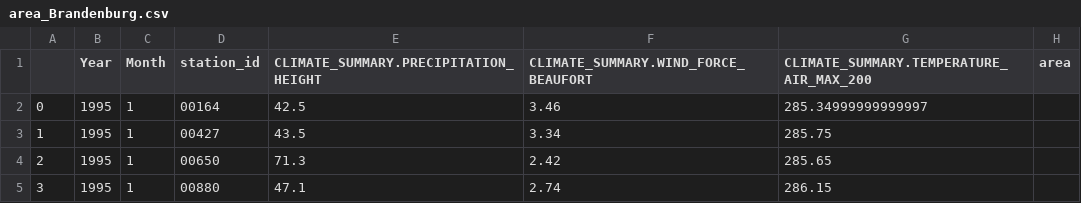
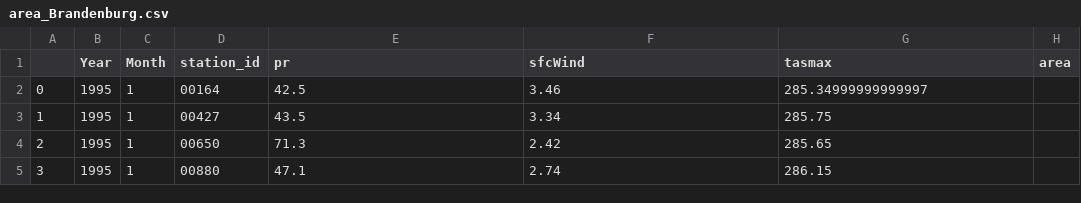
Before and after one commit to pfdata/dataviz-wildfire, a CSV file: project_wild_fire/data/dwd/area_Brandenburg.csv, drawn as a sheet; only a part is shown.

```diff
--- a/project_wild_fire/data/dwd/area_Brandenburg.csv
+++ b/project_wild_fire/data/dwd/area_Brandenburg.csv
@@ -1,2 +1,2 @@
-,Year,Month,station_id,CLIMATE_SUMMARY.PRECIPITATION_HEIGHT,CLIMATE_SUMMARY.WIND_FORCE_BEAUFORT,CLIMATE_SUMMARY.TEMPERATURE_AIR_MAX_200,area
+,Year,Month,station_id,pr,sfcWind,tasmax,area
 0,1995,1,00164,42.5,3.46,285.34999999999997,
```
Also changed, not shown: project_wild_fire/data/dwd/nr_Brandenburg.csv.
